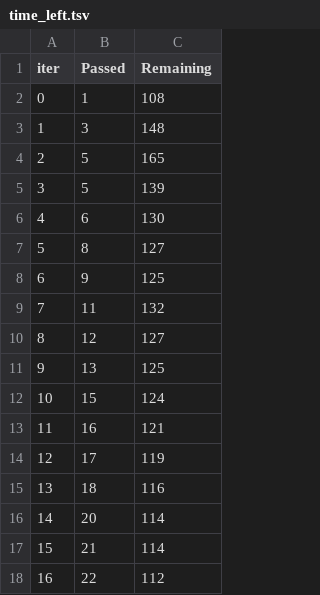
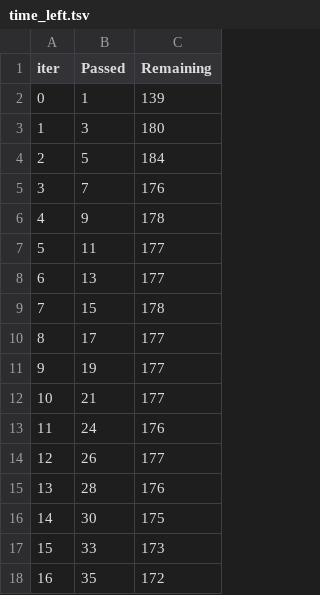
Before and after one commit to Anudeep423/mlproject, a TSV file: catboost_info/time_left.tsv, drawn as a sheet; only a part is shown; the diff covers the shown part only.

```diff
--- a/catboost_info/time_left.tsv
+++ b/catboost_info/time_left.tsv
@@ -1,18 +1,18 @@
 iter	Passed	Remaining
-0	1	108
-1	3	148
-2	5	165
-3	5	139
-4	6	130
-5	8	127
-6	9	125
-7	11	132
-8	12	127
-9	13	125
-10	15	124
-11	16	121
-12	17	119
-13	18	116
-14	20	114
-15	21	114
-16	22	112
+0	1	139
+1	3	180
+2	5	184
+3	7	176
+4	9	178
+5	11	177
+6	13	177
+7	15	178
+8	17	177
+9	19	177
+10	21	177
+11	24	176
+12	26	177
+13	28	176
+14	30	175
+15	33	173
+16	35	172
```
Also changed, not shown: 164 edited cells elsewhere in this file, 4 other files.
